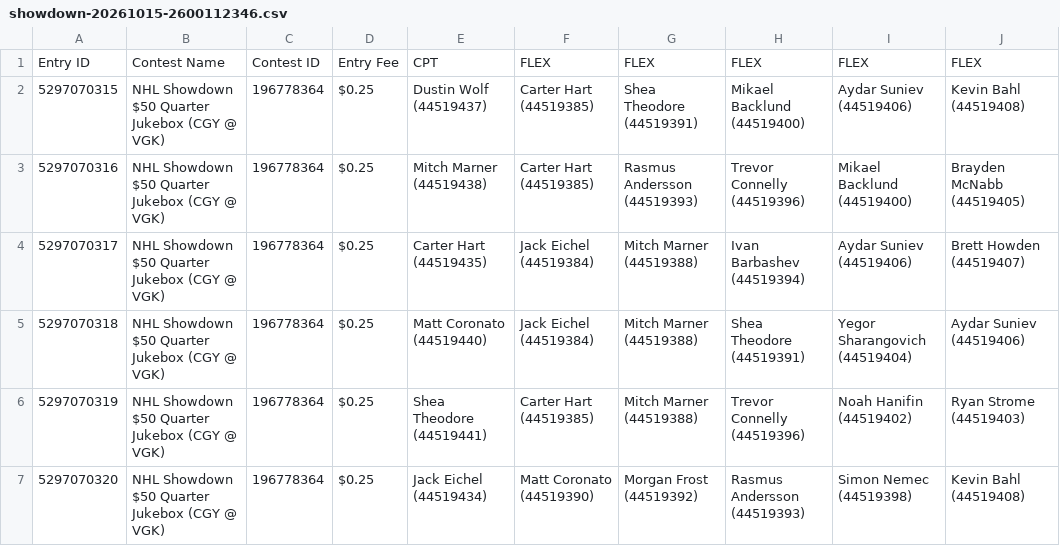
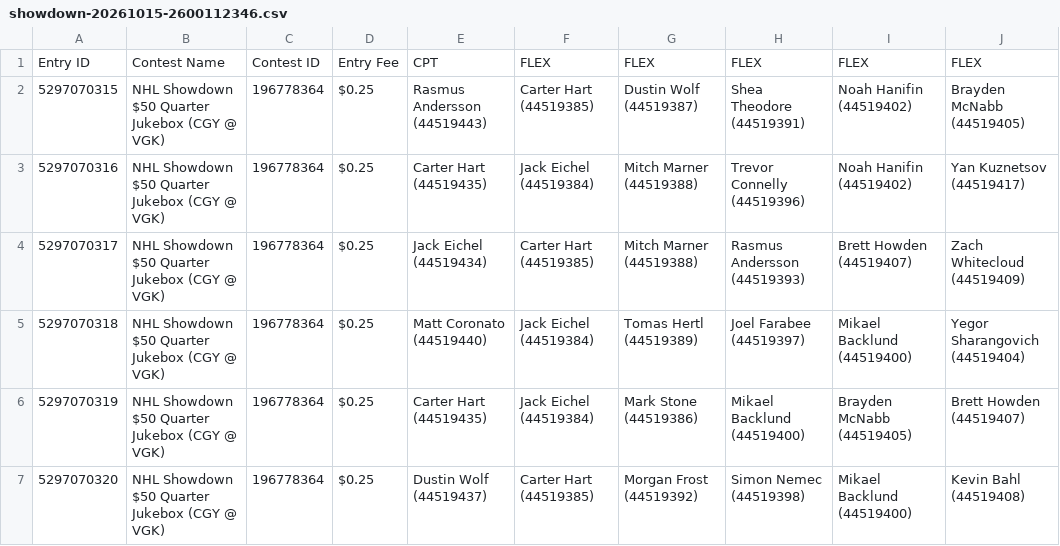
Before and after one commit to bleeski/nhl-dfs, a CSV file: data/entered/showdown-20261015-2600112346.csv, drawn as a sheet; only a part is shown; the diff covers the shown part only.

```diff
--- a/data/entered/showdown-20261015-2600112346.csv
+++ b/data/entered/showdown-20261015-2600112346.csv
@@ -1,7 +1,7 @@
 Entry ID,Contest Name,Contest ID,Entry Fee,CPT,FLEX,FLEX,FLEX,FLEX,FLEX
-5297070315,NHL Showdown $50 Quarter Jukebox (CGY @ VGK),196778364,$0.25,Dustin Wolf (44519437),Carter Hart (44519385),Shea Theodore (44519391),Mikael Backlund (44519400),Aydar Suniev (44519406),Kevin Bahl (44519408)
-5297070316,NHL Showdown $50 Quarter Jukebox (CGY @ VGK),196778364,$0.25,Mitch Marner (44519438),Carter Hart (44519385),Rasmus Andersson (44519393),Trevor Connelly (44519396),Mikael Backlund (44519400),Brayden McNabb (44519405)
-5297070317,NHL Showdown $50 Quarter Jukebox (CGY @ VGK),196778364,$0.25,Carter Hart (44519435),Jack Eichel (44519384),Mitch Marner (44519388),Ivan Barbashev (44519394),Aydar Suniev (44519406),Brett Howden (44519407)
-5297070318,NHL Showdown $50 Quarter Jukebox (CGY @ VGK),196778364,$0.25,Matt Coronato (44519440),Jack Eichel (44519384),Mitch Marner (44519388),Shea Theodore (44519391),Yegor Sharangovich (44519404),Aydar Suniev (44519406)
-5297070319,NHL Showdown $50 Quarter Jukebox (CGY @ VGK),196778364,$0.25,Shea Theodore (44519441),Carter Hart (44519385),Mitch Marner (44519388),Trevor Connelly (44519396),Noah Hanifin (44519402),Ryan Strome (44519403)
-5297070320,NHL Showdown $50 Quarter Jukebox (CGY @ VGK),196778364,$0.25,Jack Eichel (44519434),Matt Coronato (44519390),Morgan Frost (44519392),Rasmus Andersson (44519393),Simon Nemec (44519398),Kevin Bahl (44519408)
+5297070315,NHL Showdown $50 Quarter Jukebox (CGY @ VGK),196778364,$0.25,Rasmus Andersson (44519443),Carter Hart (44519385),Dustin Wolf (44519387),Shea Theodore (44519391),Noah Hanifin (44519402),Brayden McNabb (44519405)
+5297070316,NHL Showdown $50 Quarter Jukebox (CGY @ VGK),196778364,$0.25,Carter Hart (44519435),Jack Eichel (44519384),Mitch Marner (44519388),Trevor Connelly (44519396),Noah Hanifin (44519402),Yan Kuznetsov (44519417)
+5297070317,NHL Showdown $50 Quarter Jukebox (CGY @ VGK),196778364,$0.25,Jack Eichel (44519434),Carter Hart (44519385),Mitch Marner (44519388),Rasmus Andersson (44519393),Brett Howden (44519407),Zach Whitecloud (44519409)
+5297070318,NHL Showdown $50 Quarter Jukebox (CGY @ VGK),196778364,$0.25,Matt Coronato (44519440),Jack Eichel (44519384),Tomas Hertl (44519389),Joel Farabee (44519397),Mikael Backlund (44519400),Yegor Sharangovich (44519404)
+5297070319,NHL Showdown $50 Quarter Jukebox (CGY @ VGK),196778364,$0.25,Carter Hart (44519435),Jack Eichel (44519384),Mark Stone (44519386),Mikael Backlund (44519400),Brayden McNabb (44519405),Brett Howden (44519407)
+5297070320,NHL Showdown $50 Quarter Jukebox (CGY @ VGK),196778364,$0.25,Dustin Wolf (44519437),Carter Hart (44519385),Morgan Frost (44519392),Simon Nemec (44519398),Mikael Backlund (44519400),Kevin Bahl (44519408)
```
Also changed, not shown: 15 edited cells elsewhere in this file.
